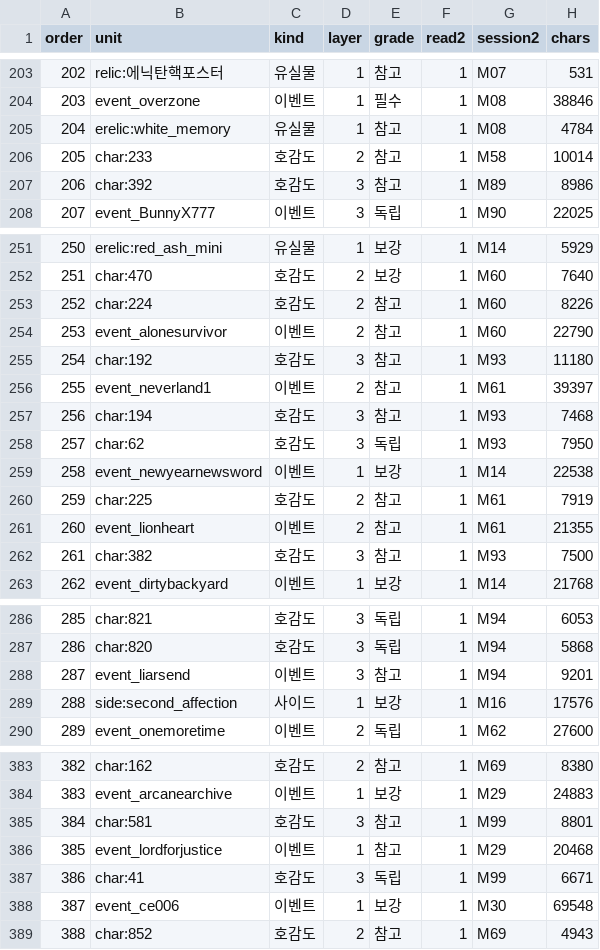
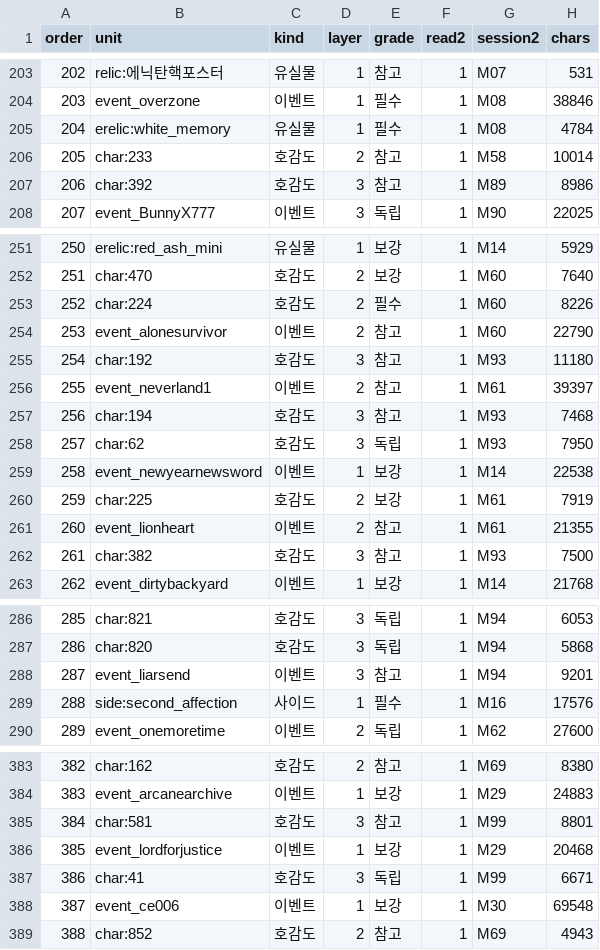
Before and after one commit to Jgaram/nikke-story, a CSV file: data/views/read2/units.csv, drawn as a sheet; only a part is shown, gaps mark what is left out; the diff names each change by its address in the sheet, - before the commit and + after, or states it on an @@ line.

```diff
--- a/data/views/read2/units.csv
+++ b/data/views/read2/units.csv
-E205 (grade): 참고
+E205 (grade): 필수
-E253 (grade): 참고
+E253 (grade): 필수
-E260 (grade): 참고
+E260 (grade): 보강
-E289 (grade): 보강
+E289 (grade): 필수
-E386 (grade): 참고
+E386 (grade): 보강
```
Also changed, not shown: data/views/importance/units.csv, data/views/read1/units.csv, 21 other files.
